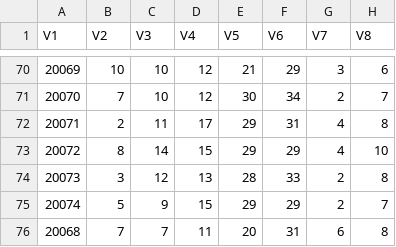
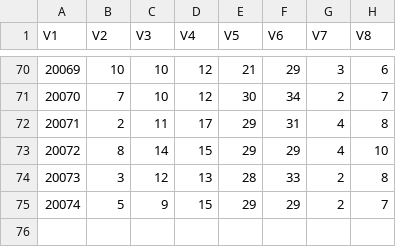
Before and after one commit to dlt-lee/dlt, a CSV file: l3_ab.csv, drawn as a sheet; only a part is shown, gaps mark what is left out; the diff names each change by its address in the sheet, - before the commit and + after, or states it on an @@ line.

```diff
--- a/l3_ab.csv
+++ b/l3_ab.csv
-row 76: 20068 | 7 | 7 | 11 | 20 | 31 | 6 | 8
```
Also changed, not shown: 3 other files.
